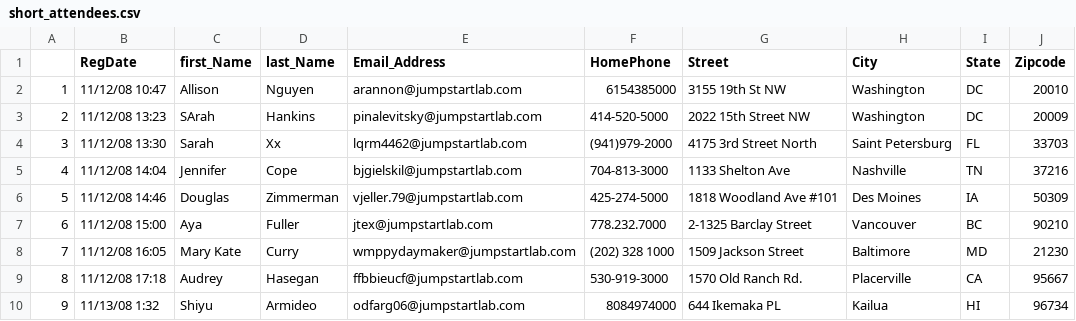
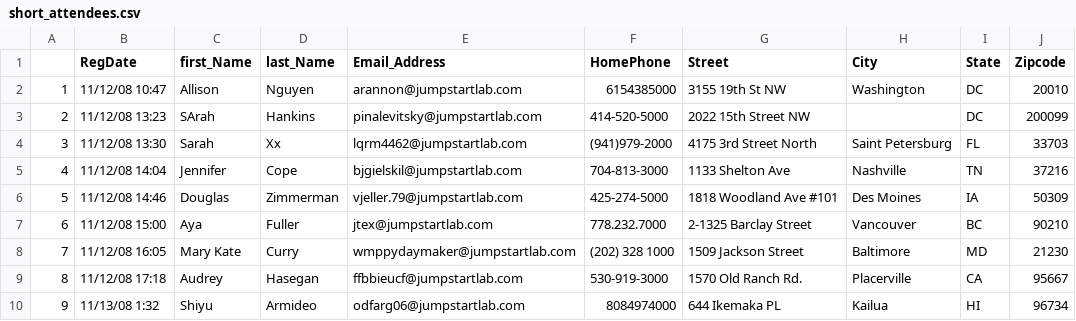
Before and after one commit to rtravitz/event-reporter, a CSV file: data/short_attendees.csv, drawn as a sheet.

```diff
--- a/data/short_attendees.csv
+++ b/data/short_attendees.csv
@@ -2,3 +2,3 @@
 1,11/12/08 10:47,Allison,Nguyen,arannon@jumpstartlab.com,6154385000,3155 19th St NW,Washington,DC,20010
-2,11/12/08 13:23,SArah,Hankins,pinalevitsky@jumpstartlab.com,414-520-5000,2022 15th Street NW,Washington,DC,20009
+2,11/12/08 13:23,SArah,Hankins,pinalevitsky@jumpstartlab.com,414-520-5000,2022 15th Street NW,,DC,200099
 3,11/12/08 13:30,Sarah,Xx,lqrm4462@jumpstartlab.com,(941)979-2000,4175 3rd Street North,Saint Petersburg,FL,33703
```
Also changed, not shown: 5 other files.
